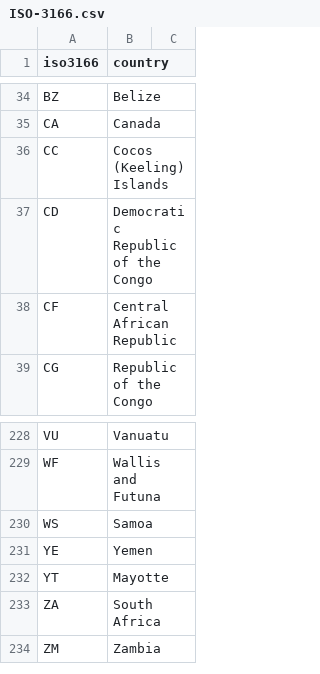
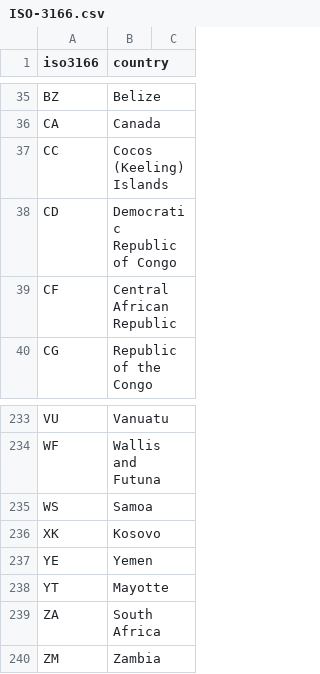
Before and after one commit to MattiSG/surveillance-baits, a CSV file: data/ISO-3166.csv, drawn as a sheet; only a part is shown, gaps mark what is left out; the diff covers the shown part only.

Commit message:
Ensure ISO-3166 definitions and IX data can be joined csvjoin -d ',' --columns country --left ix.csv ISO-3166.csv

```diff
--- a/data/ISO-3166.csv
+++ b/data/ISO-3166.csv
@@ -36,3 +37,3 @@ CA,Canada
 CC,Cocos (Keeling) Islands
-CD,Democratic Republic of the Congo
+CD,Democratic Republic of Congo
 CF,Central African Republic
@@ -230,2 +235,3 @@ WF,Wallis and Futuna
 WS,Samoa
+XK,Kosovo
 YE,Yemen
```
Also changed, not shown: 5 added rows elsewhere in this file, data/ix.csv, 1 other file.
